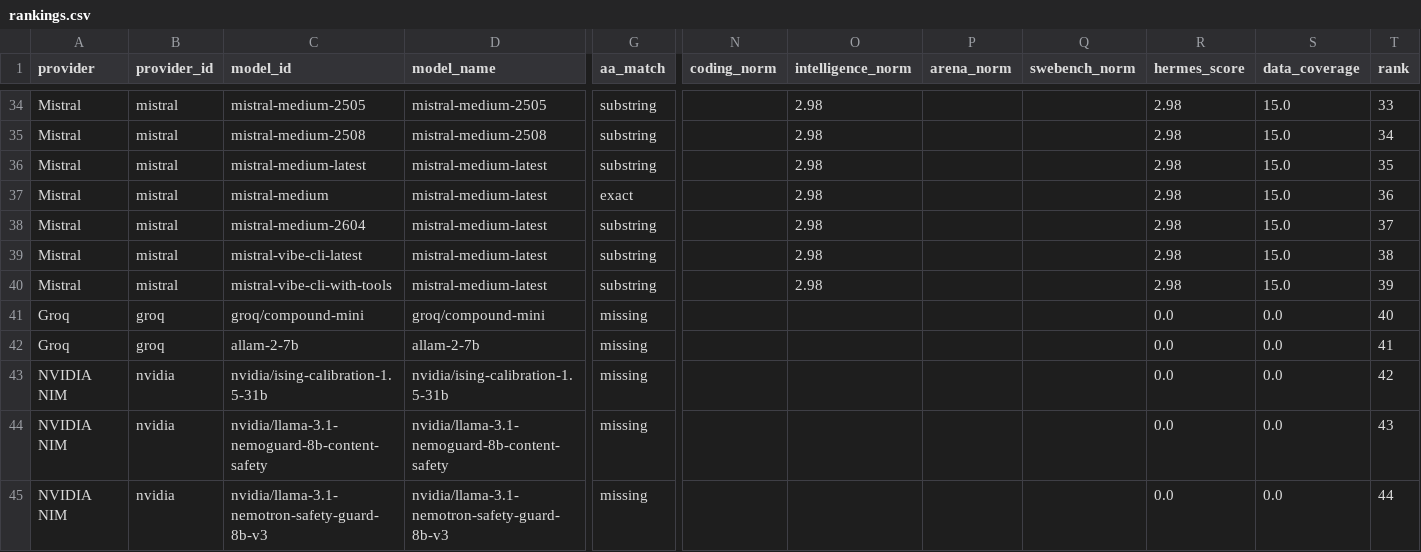
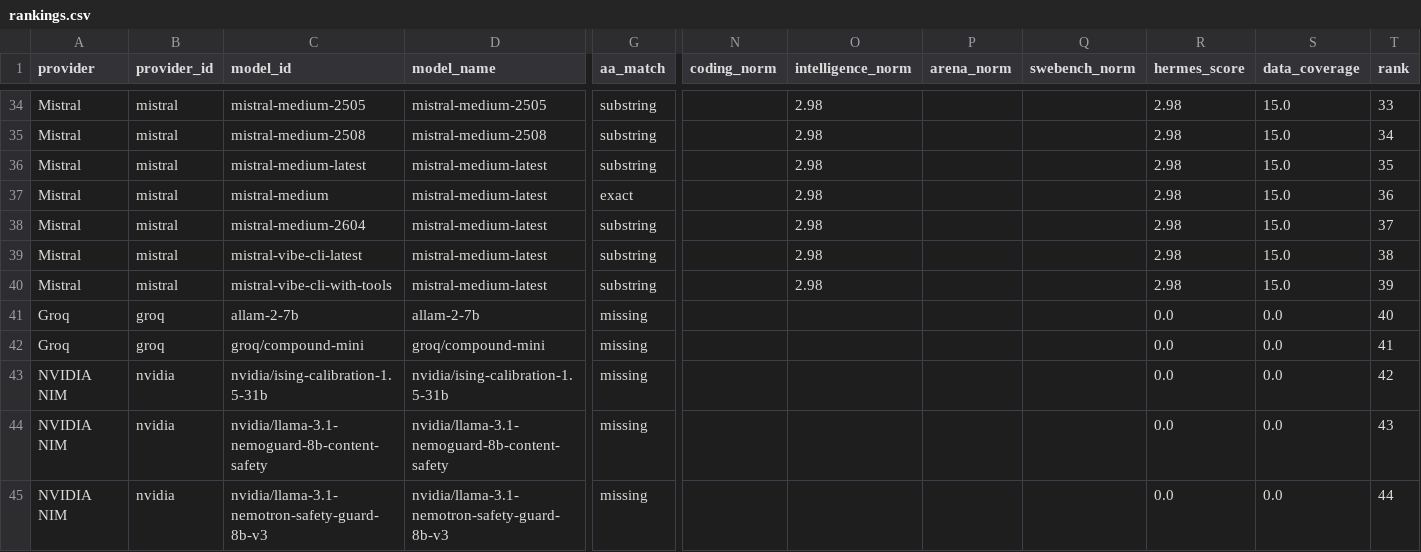
Before and after one commit to krishnak2c/llm-availability-dashboard, a CSV file: docs/availability/rankings.csv, drawn as a sheet; only a part is shown, gaps mark what is left out; removed rows and columns are numbered as before the commit, all else as after; rows hold the shown columns only; the diff names each change by its address in the sheet, - before the commit and + after, or states it on an @@ line.

```diff
--- a/docs/availability/rankings.csv
+++ b/docs/availability/rankings.csv
-row 41: Groq | groq | groq/compound-mini | groq/compound-mini | missing |  |  |  |  | 0.0 | 0.0 | 40
-T41 (rank): 41
+T41 (rank): 40
+row 42: Groq | groq | groq/compound-mini | groq/compound-mini | missing |  |  |  |  | 0.0 | 0.0 | 41
```
Also changed, not shown: 24 other files.
